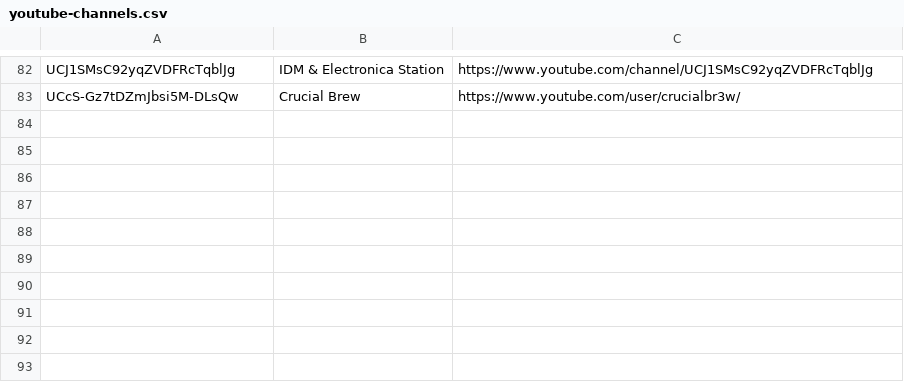
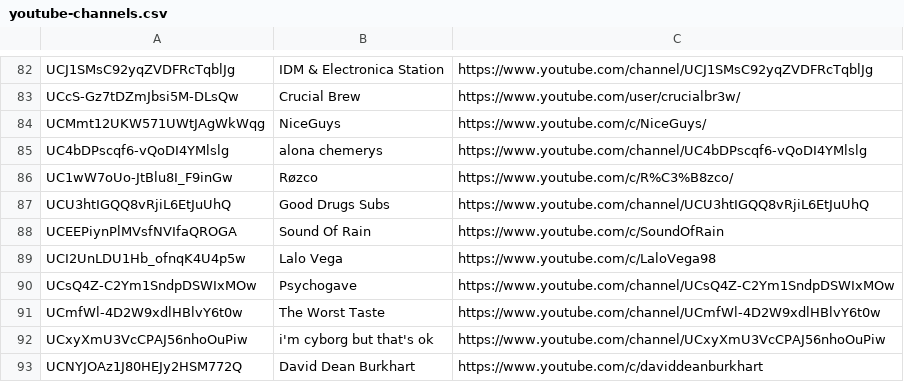
Before and after one commit to mirrorfm/data, a CSV file: youtube-channels.csv, drawn as a sheet; only a part is shown, gaps mark what is left out.

Commit message:
Add a dozen yt channels

```diff
--- a/youtube-channels.csv
+++ b/youtube-channels.csv
@@ -83 +83,11 @@ UCJ1SMsC92yqZVDFRcTqblJg, IDM & Electronica Station, https://www.youtube.com/cha
 UCcS-Gz7tDZmJbsi5M-DLsQw, Crucial Brew, https://www.youtube.com/user/crucialbr3w/
+UCMmt12UKW571UWtJAgWkWqg, NiceGuys, https://www.youtube.com/c/NiceGuys/
+UC4bDPscqf6-vQoDI4YMlslg, alona chemerys, https://www.youtube.com/channel/UC4bDPscqf6-vQoDI4YMlslg
+UC1wW7oUo-JtBlu8I_F9inGw, Røzco, https://www.youtube.com/c/R%C3%B8zco/
+UCU3htIGQQ8vRjiL6EtJuUhQ, Good Drugs Subs, https://www.youtube.com/channel/UCU3htIGQQ8vRjiL6EtJuUhQ
+UCEEPiynPlMVsfNVIfaQROGA, Sound Of Rain, https://www.youtube.com/c/SoundOfRain
+UCI2UnLDU1Hb_ofnqK4U4p5w, Lalo Vega, https://www.youtube.com/c/LaloVega98
+UCsQ4Z-C2Ym1SndpDSWIxMOw, Psychogave, https://www.youtube.com/channel/UCsQ4Z-C2Ym1SndpDSWIxMOw
+UCmfWl-4D2W9xdlHBlvY6t0w, The Worst Taste, https://www.youtube.com/channel/UCmfWl-4D2W9xdlHBlvY6t0w
+UCxyXmU3VcCPAJ56nhoOuPiw, i'm cyborg but that's ok, https://www.youtube.com/channel/UCxyXmU3VcCPAJ56nhoOuPiw
+UCNYJOAz1J80HEJy2HSM772Q, David Dean Burkhart, https://www.youtube.com/c/daviddeanburkhart
```
